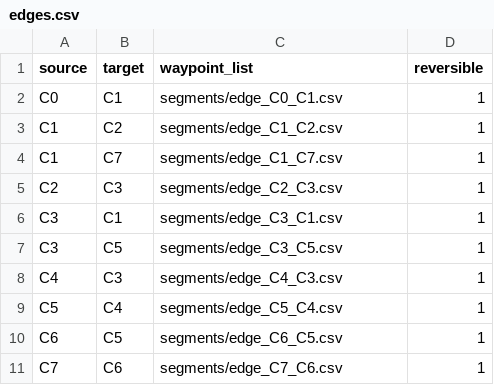
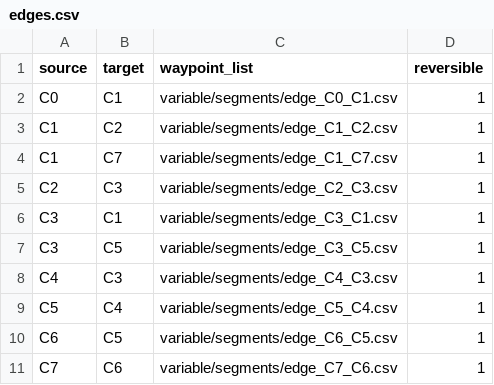
Before and after one commit to kazoga/tc2025, a CSV file: ros2_src/route_planner/routes/inagi/variable/edges.csv, drawn as a sheet.

Commit message:
Fix Inagi route segment paths

```diff
--- a/ros2_src/route_planner/routes/inagi/variable/edges.csv
+++ b/ros2_src/route_planner/routes/inagi/variable/edges.csv
@@ -1,11 +1,11 @@
 source,target,waypoint_list,reversible
-C0,C1,segments/edge_C0_C1.csv,1
-C1,C2,segments/edge_C1_C2.csv,1
-C1,C7,segments/edge_C1_C7.csv,1
-C2,C3,segments/edge_C2_C3.csv,1
-C3,C1,segments/edge_C3_C1.csv,1
-C3,C5,segments/edge_C3_C5.csv,1
-C4,C3,segments/edge_C4_C3.csv,1
-C5,C4,segments/edge_C5_C4.csv,1
-C6,C5,segments/edge_C6_C5.csv,1
-C7,C6,segments/edge_C7_C6.csv,1
+C0,C1,variable/segments/edge_C0_C1.csv,1
+C1,C2,variable/segments/edge_C1_C2.csv,1
+C1,C7,variable/segments/edge_C1_C7.csv,1
+C2,C3,variable/segments/edge_C2_C3.csv,1
+C3,C1,variable/segments/edge_C3_C1.csv,1
+C3,C5,variable/segments/edge_C3_C5.csv,1
+C4,C3,variable/segments/edge_C4_C3.csv,1
+C5,C4,variable/segments/edge_C5_C4.csv,1
+C6,C5,variable/segments/edge_C6_C5.csv,1
+C7,C6,variable/segments/edge_C7_C6.csv,1
```
